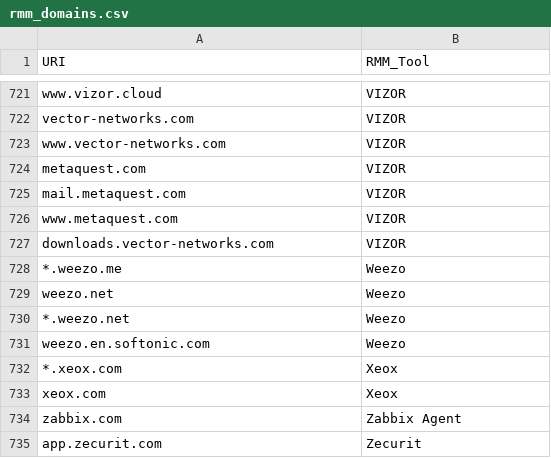
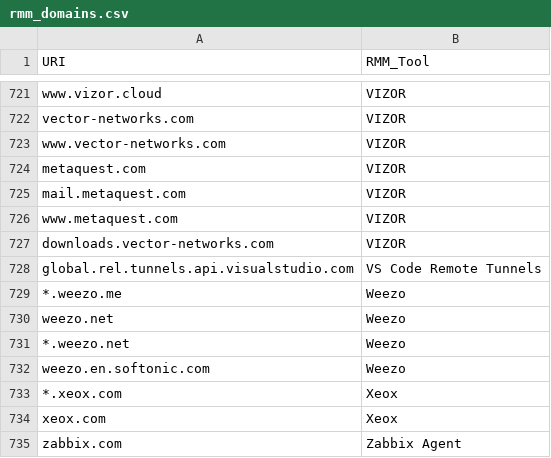
Before and after one commit to magicsword-io/LOLRMM, a CSV file: website/public/api/rmm_domains.csv, drawn as a sheet; only a part is shown, gaps mark what is left out; the shorter side is filled out with more unchanged rows.

```diff
--- a/website/public/api/rmm_domains.csv
+++ b/website/public/api/rmm_domains.csv
@@ -727,2 +727,3 @@ www.metaquest.com,VIZOR
 downloads.vector-networks.com,VIZOR
+global.rel.tunnels.api.visualstudio.com,VS Code Remote Tunnels
 *.weezo.me,Weezo
```
Also changed, not shown: website/public/api/rmm_tools.csv, website/public/rmm_tools_table.csv, 19 other files.
